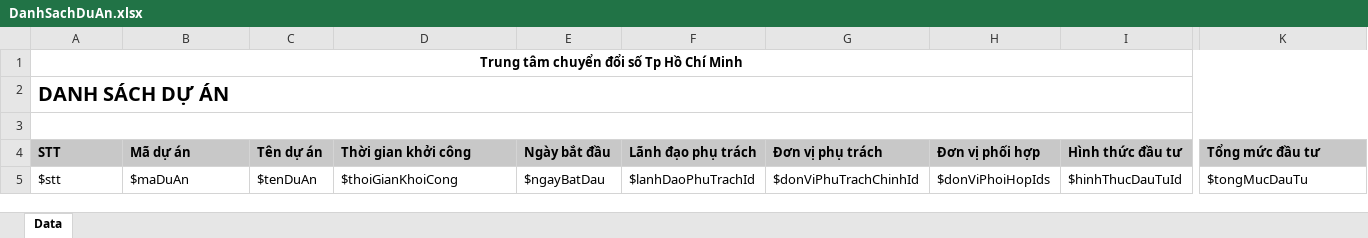
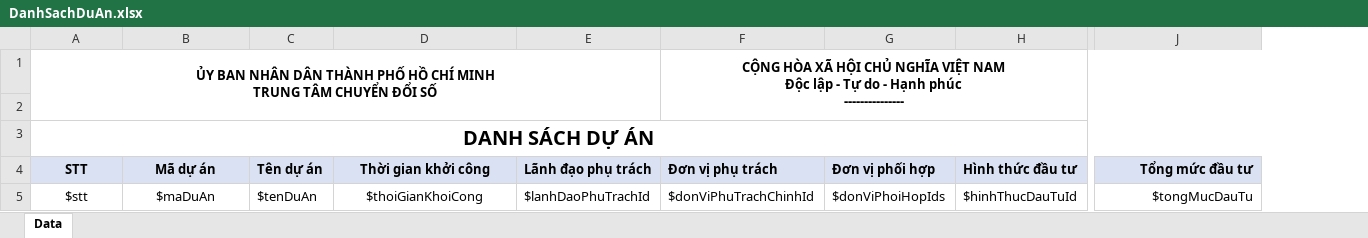
Before and after one commit to thinlam/Quan_Ly_Du_An, an Excel workbook: QLDA.WebApi/ExportTemplates/DanhSachDuAn.xlsx, sheet Data, drawn as a sheet; only a part is shown, gaps mark what is left out; values as stored, in another font and other column widths than the file's, no borders; removed rows and columns are numbered as before the commit, all else as after; rows hold the shown columns only; ↵ is a line break in a cell; the diff covers the shown part only; the diff names each change by its address in the sheet, - before the commit and + after, or states it on an @@ line.

Commit message:
QLDA: fix export/import/print cho danh sách dự án, KH hạng mục và phiếu trình - Export danh sách dự án: đồng bộ grid, bỏ cột ngày bắt đầu, lookup UserPortalId, regen template LetterheadExport - Import KH triển khai hạng mục: lưu CanBoChuTriId/CanBoPhoiHopIds theo UserPortalId (khớp UI combobox) - In phiếu trình KH hạng mục: format ngày Bắt đầu/Kết thúc dd/MM/yyyy - Thêm unit/integration tests và docs issues tương ứng

```diff
--- a/QLDA.WebApi/ExportTemplates/DanhSachDuAn.xlsx (sheet Data)
+++ b/QLDA.WebApi/ExportTemplates/DanhSachDuAn.xlsx (sheet Data)
-column E (Ngày bắt đầu), row 5: $ngayBatDau
+row 1: ỦY BAN NHÂN DÂN THÀNH PHỐ HỒ CHÍ MINH ↵ TRUNG TÂM CHUYỂN ĐỔI SỐ |  |  |  |  | CỘNG HÒA XÃ HỘI CHỦ NGHĨA VIỆT NAM ↵ Độc lập - Tự do - Hạnh phúc ↵ ---------------
-A2 (STT): Trung tâm chuyển đổi số Tp Hồ Chí Minh
+A2 (STT): (empty)
-A1:K1 merged
-A3 alignment: left
+A3 alignment: center
-row 3: (empty)
-A4:D4 fill: #C8C8C8
+A4:D4 fill: #D9E1F2
-A4:B5 alignment: left
+A4:B5 alignment: center
-D4:D5 alignment: left
+D4:D5 alignment: center
-E4:J4 fill: #C8C8C8
+E4:J4 fill: #D9E1F2
-J4:J5 alignment: left
+J4:J5 alignment: right
```
Also changed, not shown: cell formats elsewhere in this sheet, 18 other files.
